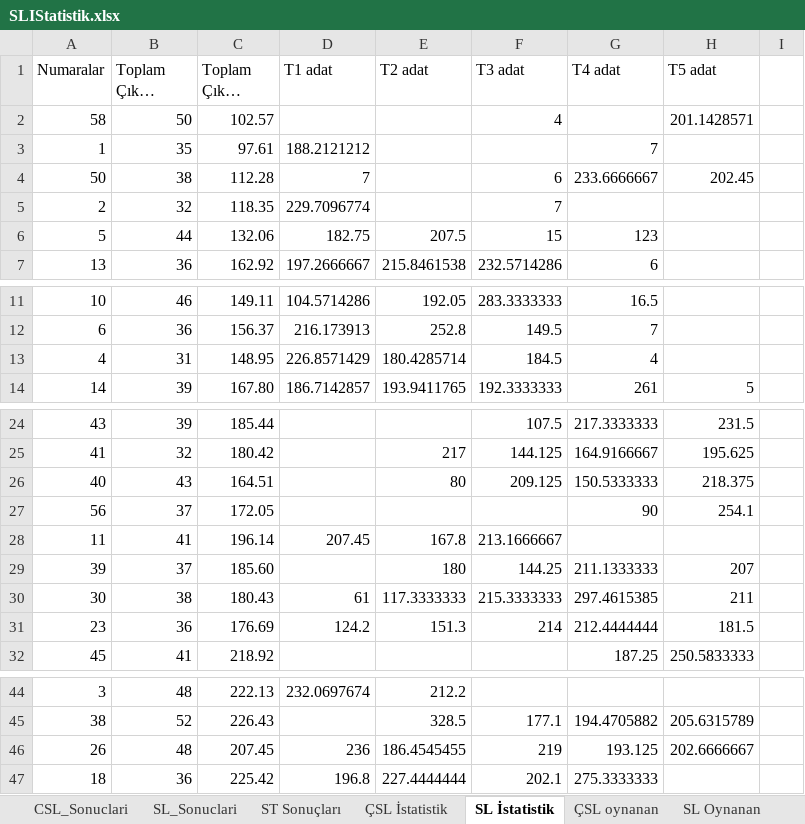
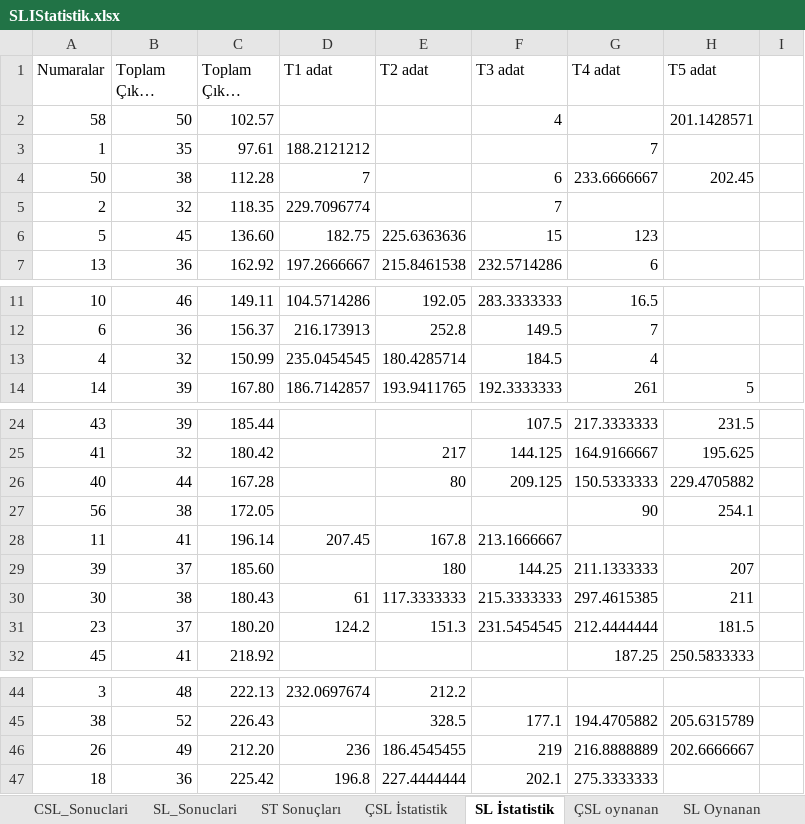
Before and after one commit to ozgur1975/ReadExcelSheet, an Excel workbook: SLIStatistik.xlsx, sheet SL İstatistik, drawn as a sheet; only a part is shown, gaps mark what is left out; long unchanged cells end in …; values as stored, in another font and other column widths than the file's, no borders; the diff names each change by its address in the sheet, - before the commit and + after, or states it on an @@ line.

Commit message:
'Excel'

```diff
--- a/SLIStatistik.xlsx (sheet SL İstatistik)
+++ b/SLIStatistik.xlsx (sheet SL İstatistik)
-B6 (Toplam Çıkma Sayısı): 44
+B6 (Toplam Çıkma Sayısı): 45
-C6 (Toplam Çıkma Adat): 132.06
+C6 (Toplam Çıkma Adat): 136.60
-E6 (T2 adat): 207.5
+E6 (T2 adat): 225.6363636
-B13 (Toplam Çıkma Sayısı): 31
+B13 (Toplam Çıkma Sayısı): 32
-C13 (Toplam Çıkma Adat): 148.95
+C13 (Toplam Çıkma Adat): 150.99
-D13 (T1 adat): 226.8571429
+D13 (T1 adat): 235.0454545
-B26 (Toplam Çıkma Sayısı): 43
+B26 (Toplam Çıkma Sayısı): 44
-C26 (Toplam Çıkma Adat): 164.51
+C26 (Toplam Çıkma Adat): 167.28
-H26 (T5 adat): 218.375
+H26 (T5 adat): 229.4705882
-B27 (Toplam Çıkma Sayısı): 37
+B27 (Toplam Çıkma Sayısı): 38
-B31 (Toplam Çıkma Sayısı): 36
+B31 (Toplam Çıkma Sayısı): 37
-C31 (Toplam Çıkma Adat): 176.69
+C31 (Toplam Çıkma Adat): 180.20
-F31 (T3 adat): 214
+F31 (T3 adat): 231.5454545
-B46 (Toplam Çıkma Sayısı): 48
+B46 (Toplam Çıkma Sayısı): 49
-C46 (Toplam Çıkma Adat): 207.45
+C46 (Toplam Çıkma Adat): 212.20
-G46 (T4 adat): 193.125
+G46 (T4 adat): 216.8888889
```
Also changed, not shown: sheet SL_Sonuclari.
